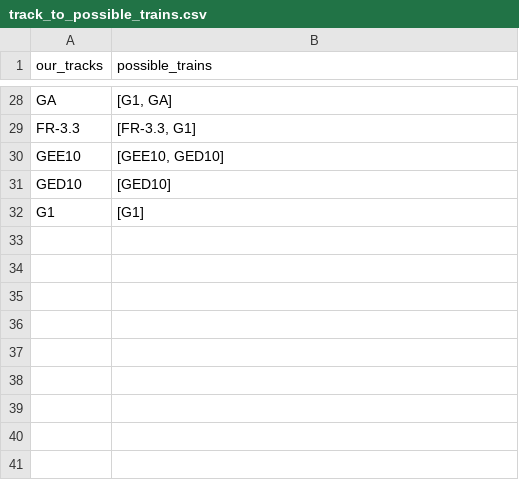
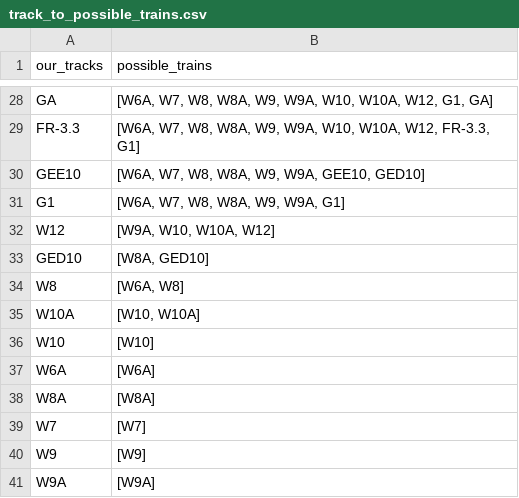
Before and after one commit to bovine3dom/route_tchooseur, a CSV file: track_to_possible_trains.csv, drawn as a sheet; only a part is shown, gaps mark what is left out; removed rows and columns are numbered as before the commit, all else as after; the diff covers the shown part only; the diff names each change by its address in the sheet, - before the commit and + after, or states it on an @@ line.

```diff
--- a/track_to_possible_trains.csv
+++ b/track_to_possible_trains.csv
-B28 (possible_trains): [G1, GA]
+B28 (possible_trains): [W6A, W7, W8, W8A, W9, W9A, W10, W10A, W12, G1, GA]
-B29 (possible_trains): [FR-3.3, G1]
+B29 (possible_trains): [W6A, W7, W8, W8A, W9, W9A, W10, W10A, W12, FR-3.3, G1]
-B30 (possible_trains): [GEE10, GED10]
+B30 (possible_trains): [W6A, W7, W8, W8A, W9, W9A, GEE10, GED10]
+row 31: G1 | [W6A, W7, W8, W8A, W9, W9A, G1]
+row 32: W12 | [W9A, W10, W10A, W12]
-B33 (possible_trains): [GED10]
+B33 (possible_trains): [W8A, GED10]
-row 32: G1 | [G1]
+row 34: W8 | [W6A, W8]
+row 35: W10A | [W10, W10A]
+row 36: W10 | [W10]
+row 37: W6A | [W6A]
+row 38: W8A | [W8A]
+row 39: W7 | [W7]
+row 40: W9 | [W9]
+row 41: W9A | [W9A]
```
Also changed, not shown: 6 added rows, 6 removed rows and 20 edited cells elsewhere in this file, gauge_areas.csv, track_to_biggest_international_train.csv, 2 other files.
